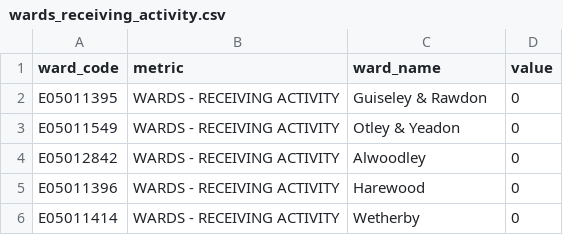
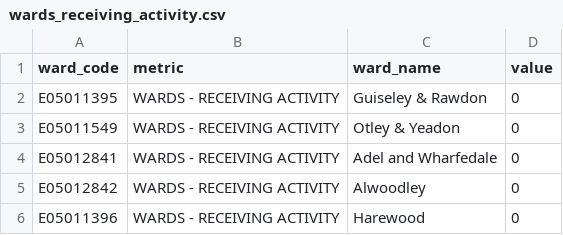
Before and after one commit to open-innovations/lcc-culture-dashboard, a CSV file: src/_data/viz/lcip/cultural_anchors/wards_receiving_activity.csv, drawn as a sheet; only a part is shown; the shorter side is filled out with more unchanged rows.

```diff
--- a/src/_data/viz/lcip/cultural_anchors/wards_receiving_activity.csv
+++ b/src/_data/viz/lcip/cultural_anchors/wards_receiving_activity.csv
@@ -3,2 +3,3 @@ E05011395,WARDS - RECEIVING ACTIVITY,Guiseley & Rawdon,0
 E05011549,WARDS - RECEIVING ACTIVITY,Otley & Yeadon,0
+E05012841,WARDS - RECEIVING ACTIVITY,Adel and Wharfedale,0
 E05012842,WARDS - RECEIVING ACTIVITY,Alwoodley,0
```
Also changed, not shown: src/_data/viz/lcip/activate/wards_receiving_activity.csv, src/_data/viz/lcip/cultural_anchors/wards_applicant_based.csv, 34 other files.
